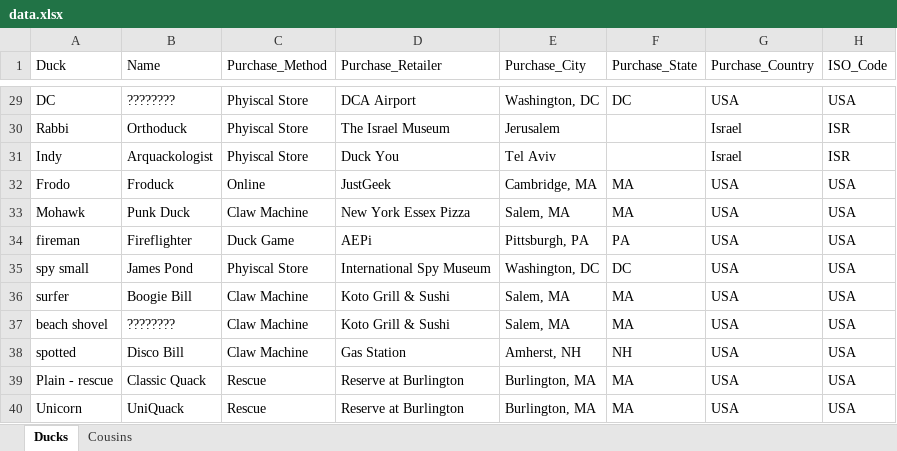
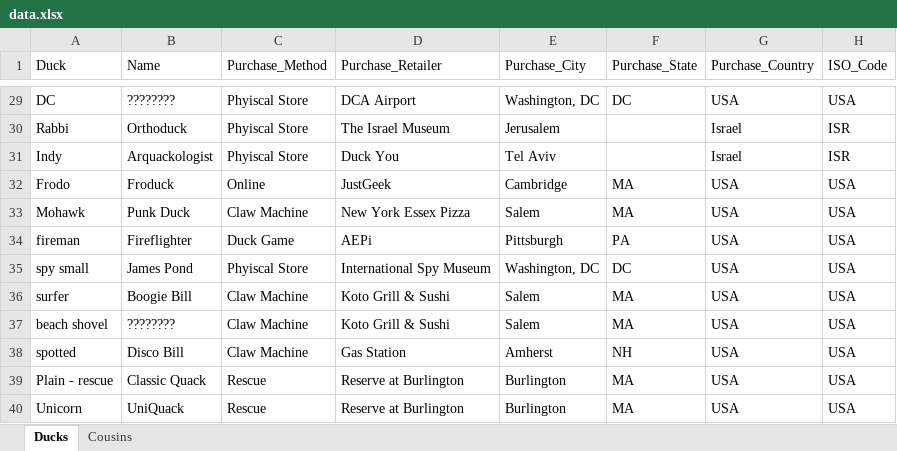
Before and after one commit to akstl1/Analyducks, an Excel workbook: data/data.xlsx, sheet Ducks, drawn as a sheet; only a part is shown, gaps mark what is left out; values as stored, in another font and other column widths than the file's, no borders; table styles not drawn; the diff covers the shown part only; the diff names each change by its address in the sheet, - before the commit and + after, or states it on an @@ line.

```diff
--- a/data/data.xlsx (sheet Ducks)
+++ b/data/data.xlsx (sheet Ducks)
-E32 (Purchase_City): Cambridge, MA
+E32 (Purchase_City): Cambridge
-E33 (Purchase_City): Salem, MA
+E33 (Purchase_City): Salem
-E34 (Purchase_City): Pittsburgh, PA
+E34 (Purchase_City): Pittsburgh
-E36:E37 (Purchase_City): Salem, MA
+E36:E37 (Purchase_City): Salem
-E38 (Purchase_City): Amherst, NH
+E38 (Purchase_City): Amherst
-E39:E40 (Purchase_City): Burlington, MA
+E39:E40 (Purchase_City): Burlington
```
Also changed, not shown: 16 edited cells elsewhere in this sheet, 1 other file.
